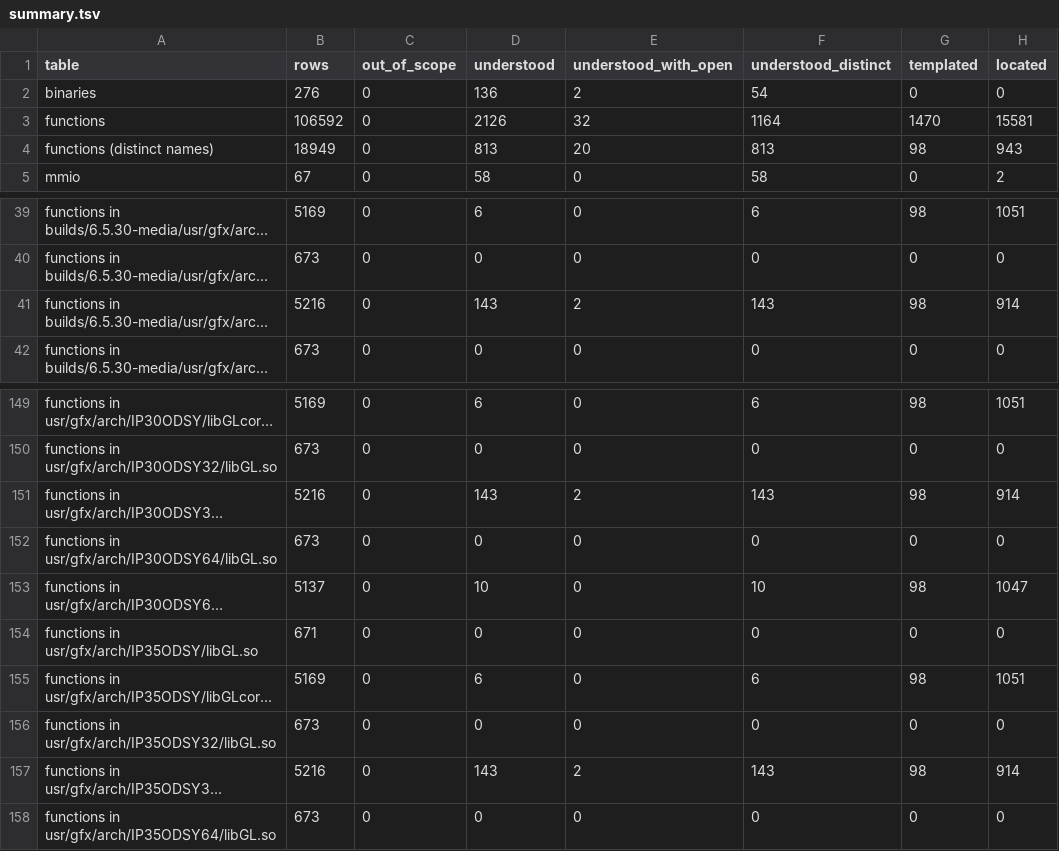
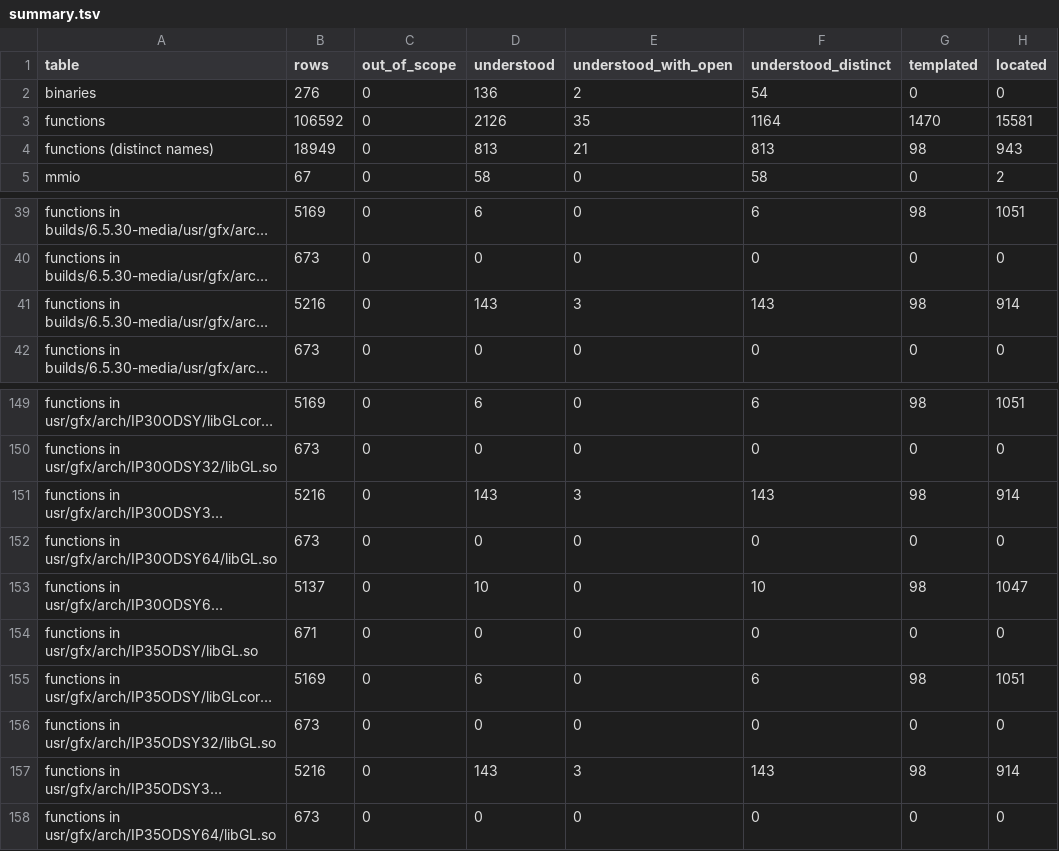
Before and after one commit to jamesbraid/odsy, a TSV file: docs/inventory/summary.tsv, drawn as a sheet; only a part is shown, gaps mark what is left out; long unchanged cells end in …; the diff names each change by its address in the sheet, - before the commit and + after, or states it on an @@ line.

```diff
--- a/docs/inventory/summary.tsv
+++ b/docs/inventory/summary.tsv
-E3 (understood_with_open): 32
+E3 (understood_with_open): 35
-E4 (understood_with_open): 20
+E4 (understood_with_open): 21
-E41 (understood_with_open): 2
+E41 (understood_with_open): 3
-E151 (understood_with_open): 2
+E151 (understood_with_open): 3
-E157 (understood_with_open): 2
+E157 (understood_with_open): 3
```
Also changed, not shown: 2 other files.
